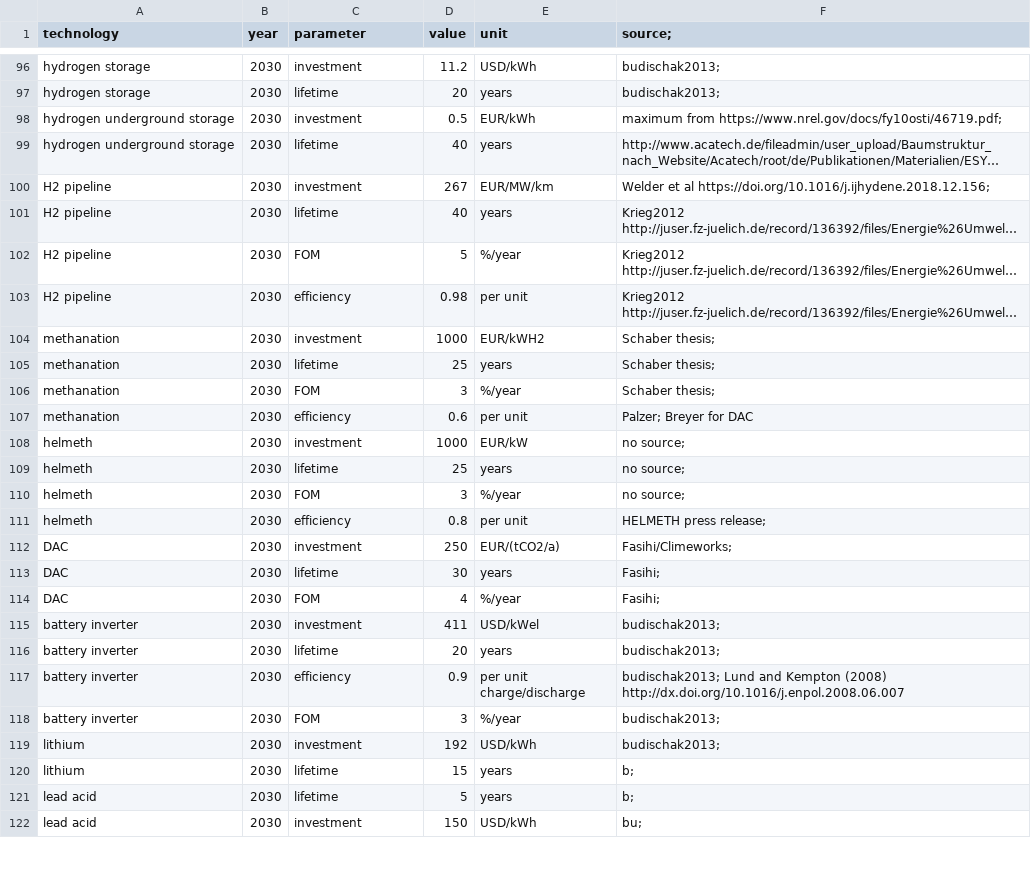
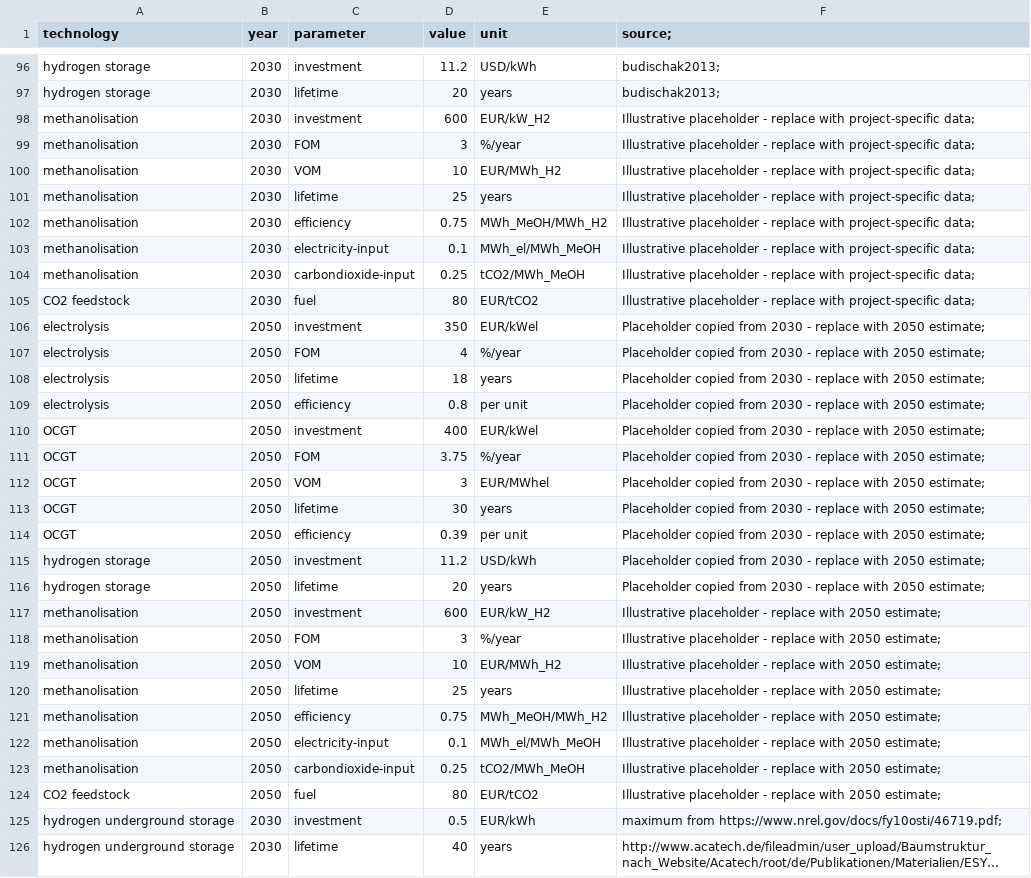
Before and after one commit to ljansen-iee/pypsa-hygalapagos, a CSV file: data/costs.csv, drawn as a sheet; only a part is shown, gaps mark what is left out; the shorter side is filled out with more unchanged rows; long unchanged cells end in ….

Commit message:
-Enhance OSM data retrieval and network processing - Added configurable options for Overpass API requests in `dist_download_osm_data.py`, including request intervals, retry backoff strategies, and maximum attempts. - Improved error handling for Overpass API responses, implementing exponential backoff for retries based on HTTP status codes. - Refactored `rename_microgrid_buses` function in `dist_filter_data.py` to use GeoJSON for microgrid shapes, ensuring accurate bus renaming based on geographical location. - Updated `solve_network` function in `dist_solve_network.py` to support capacity targets for generators, enhancing optimization capabilities. - Introduced new methanol generation and storage components in the network model, including a market load for methanol. - Refactored network plotting in `plot_network.py` to improve visualization of installed capacities and building clusters, with options for basemaps and country borders.

```diff
--- a/data/costs.csv
+++ b/data/costs.csv
@@ -97,2 +97,29 @@ hydrogen storage,2030,investment,11.2,USD/kWh,budischak2013;
 hydrogen storage,2030,lifetime,20,years,budischak2013;
+methanolisation,2030,investment,600,EUR/kW_H2,Illustrative placeholder - replace with project-specific data;
+methanolisation,2030,FOM,3,%/year,Illustrative placeholder - replace with project-specific data;
+methanolisation,2030,VOM,10,EUR/MWh_H2,Illustrative placeholder - replace with project-specific data;
+methanolisation,2030,lifetime,25,years,Illustrative placeholder - replace with project-specific data;
+methanolisation,2030,efficiency,0.75,MWh_MeOH/MWh_H2,Illustrative placeholder - replace with project-specific data;
+methanolisation,2030,electricity-input,0.1,MWh_el/MWh_MeOH,Illustrative placeholder - replace with project-specific data;
+methanolisation,2030,carbondioxide-input,0.25,tCO2/MWh_MeOH,Illustrative placeholder - replace with project-specific data;
+CO2 feedstock,2030,fuel,80,EUR/tCO2,Illustrative placeholder - replace with project-specific data;
+electrolysis,2050,investment,350,EUR/kWel,Placeholder copied from 2030 - replace with 2050 estimate;
+electrolysis,2050,FOM,4,%/year,Placeholder copied from 2030 - replace with 2050 estimate;
+electrolysis,2050,lifetime,18,years,Placeholder copied from 2030 - replace with 2050 estimate;
+electrolysis,2050,efficiency,0.8,per unit,Placeholder copied from 2030 - replace with 2050 estimate;
+OCGT,2050,investment,400,EUR/kWel,Placeholder copied from 2030 - replace with 2050 estimate;
+OCGT,2050,FOM,3.75,%/year,Placeholder copied from 2030 - replace with 2050 estimate;
+OCGT,2050,VOM,3,EUR/MWhel,Placeholder copied from 2030 - replace with 2050 estimate;
+OCGT,2050,lifetime,30,years,Placeholder copied from 2030 - replace with 2050 estimate;
+OCGT,2050,efficiency,0.39,per unit,Placeholder copied from 2030 - replace with 2050 estimate;
+hydrogen storage,2050,investment,11.2,USD/kWh,Placeholder copied from 2030 - replace with 2050 estimate;
+hydrogen storage,2050,lifetime,20,years,Placeholder copied from 2030 - replace with 2050 estimate;
+methanolisation,2050,investment,600,EUR/kW_H2,Illustrative placeholder - replace with 2050 estimate;
+methanolisation,2050,FOM,3,%/year,Illustrative placeholder - replace with 2050 estimate;
+methanolisation,2050,VOM,10,EUR/MWh_H2,Illustrative placeholder - replace with 2050 estimate;
+methanolisation,2050,lifetime,25,years,Illustrative placeholder - replace with 2050 estimate;
+methanolisation,2050,efficiency,0.75,MWh_MeOH/MWh_H2,Illustrative placeholder - replace with 2050 estimate;
+methanolisation,2050,electricity-input,0.1,MWh_el/MWh_MeOH,Illustrative placeholder - replace with 2050 estimate;
+methanolisation,2050,carbondioxide-input,0.25,tCO2/MWh_MeOH,Illustrative placeholder - replace with 2050 estimate;
+CO2 feedstock,2050,fuel,80,EUR/tCO2,Illustrative placeholder - replace with 2050 estimate;
 hydrogen underground storage,2030,investment,0.5,EUR/kWh,maximum from https://www.nrel.gov/docs/fy10osti/46719.pdf;
```
Also changed, not shown: 17 other files.
